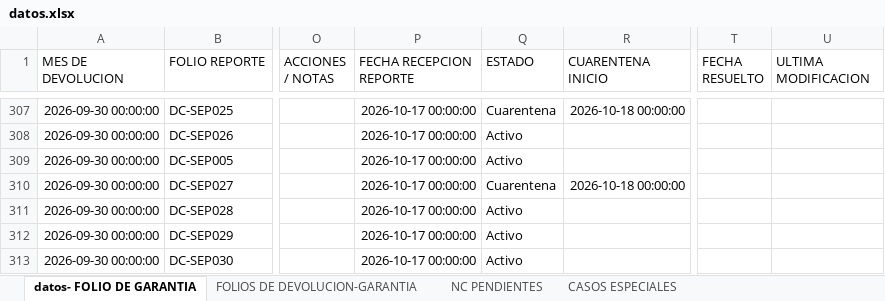
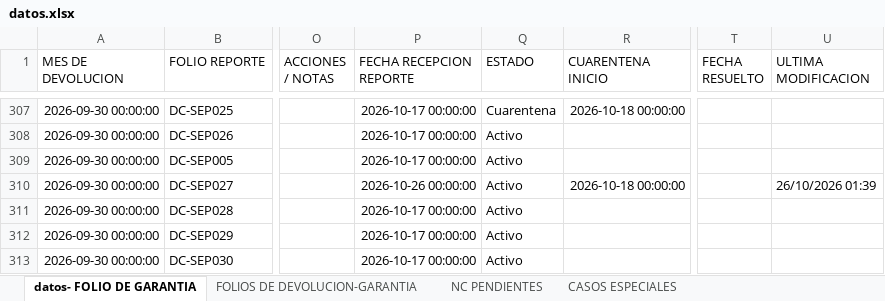
Before and after one commit to ftrevinor001-tr/dashboard-reclamaciones, an Excel workbook: datos.xlsx, sheet datos- FOLIO DE GARANTIA, drawn as a sheet; only a part is shown, gaps mark what is left out; values as stored, in another font and other column widths than the file's, no borders; the diff names each change by its address in the sheet, - before the commit and + after, or states it on an @@ line.

Commit message:
Cuarentena: 1 folio(s) de INDUSTRIAL MEXICANA DE HERRAMIENTAS S.A. DE C.V. liberados (DC-SEP027)

```diff
--- a/datos.xlsx (sheet datos- FOLIO DE GARANTIA)
+++ b/datos.xlsx (sheet datos- FOLIO DE GARANTIA)
-P310 (FECHA RECEPCION REPORTE): 2026-10-17 00:00:00
+P310 (FECHA RECEPCION REPORTE): 2026-10-26 00:00:00
-Q310 (ESTADO): Cuarentena
+Q310 (ESTADO): Activo
-U310 (ULTIMA MODIFICACION): (empty)
+U310 (ULTIMA MODIFICACION): 26/10/2026 01:39
```
